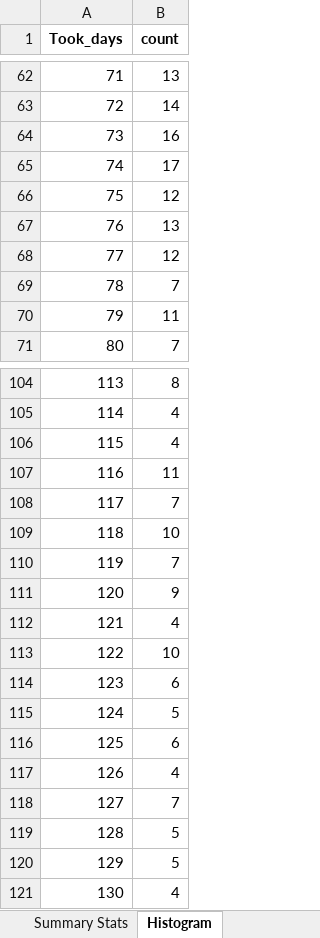
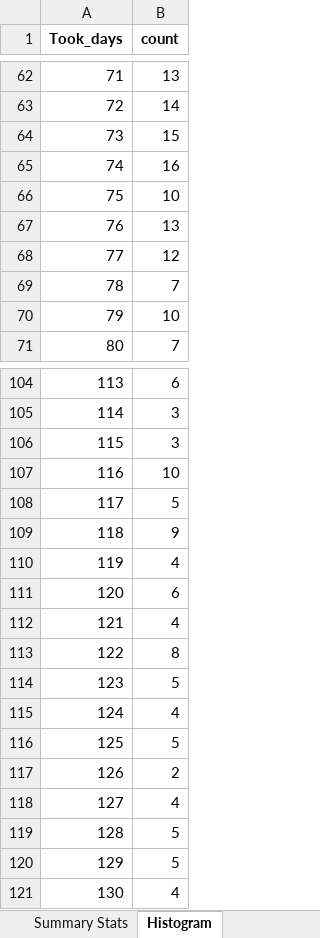
Before and after one commit to Soho36/1500_count, an Excel workbook: all_times/Runs_reports_static_lot/all_times_static_pnl_growth_report_TR3000_DD3000_SZ1_TDDTrue.xlsx, sheet Histogram, drawn as a sheet; only a part is shown, gaps mark what is left out; values as stored, in another font and other column widths than the file's, no borders; the diff covers the shown part only; the diff names each change by its address in the sheet, - before the commit and + after, or states it on an @@ line.

```diff
--- a/all_times/Runs_reports_static_lot/all_times_static_pnl_growth_report_TR3000_DD3000_SZ1_TDDTrue.xlsx (sheet Histogram)
+++ b/all_times/Runs_reports_static_lot/all_times_static_pnl_growth_report_TR3000_DD3000_SZ1_TDDTrue.xlsx (sheet Histogram)
-B64 (count): 16
+B64 (count): 15
-B65 (count): 17
+B65 (count): 16
-B66 (count): 12
+B66 (count): 10
-B70 (count): 11
+B70 (count): 10
-B104 (count): 8
+B104 (count): 6
-B105:B106 (count): 4
+B105:B106 (count): 3
-B107 (count): 11
+B107 (count): 10
-B108 (count): 7
+B108 (count): 5
-B109 (count): 10
+B109 (count): 9
-B110 (count): 7
+B110 (count): 4
-B111 (count): 9
+B111 (count): 6
-B113 (count): 10
+B113 (count): 8
-B114 (count): 6
+B114 (count): 5
-B115 (count): 5
+B115 (count): 4
-B116 (count): 6
+B116 (count): 5
-B117 (count): 4
+B117 (count): 2
-B118 (count): 7
+B118 (count): 4
```
Also changed, not shown: 45 edited cells elsewhere in this sheet, sheet All Runs, sheet Summary Stats, 2 other files.
